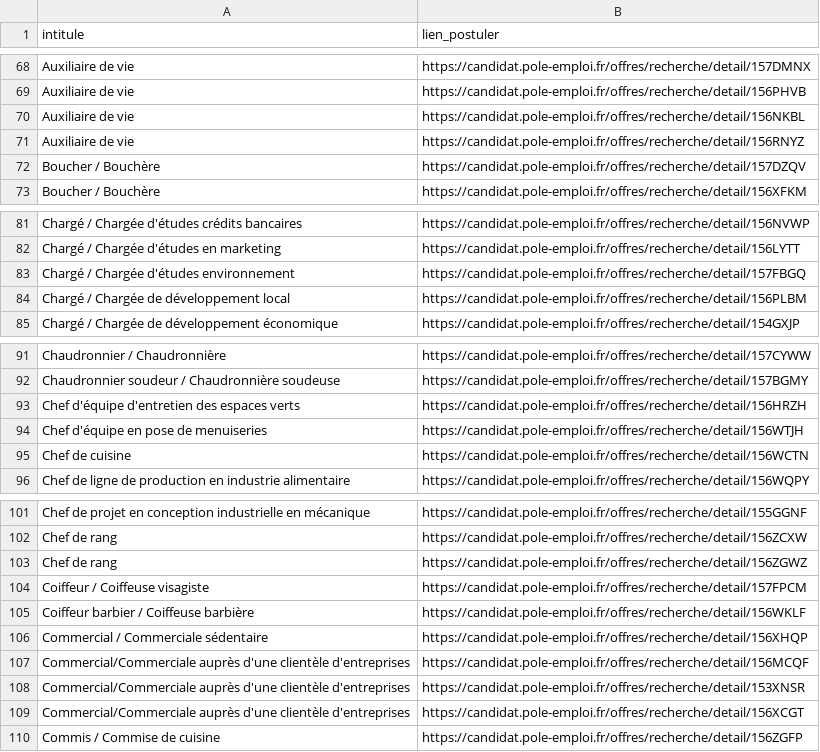
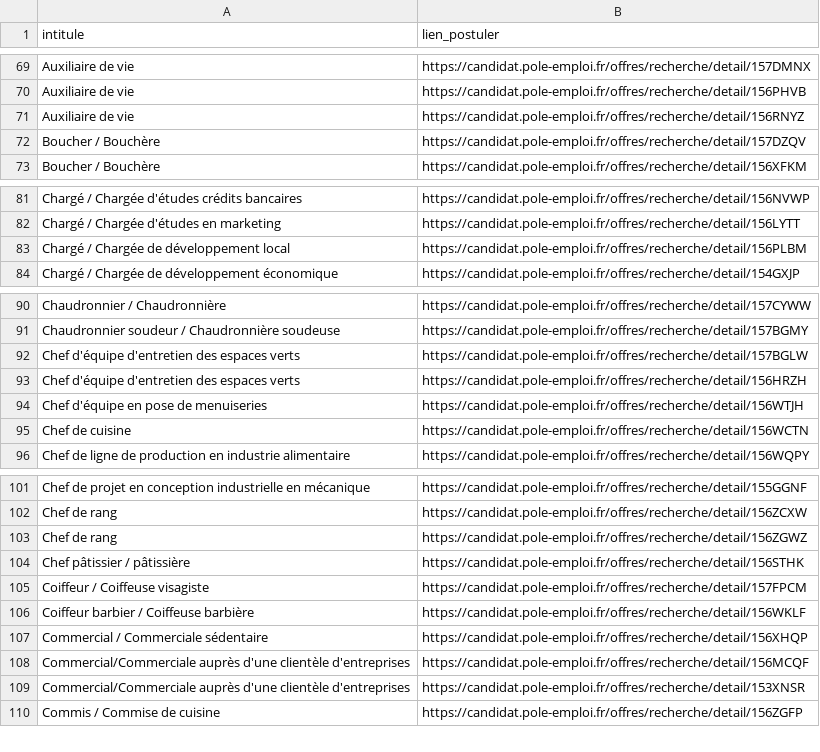
Before and after one commit to libkhadir/stats-tension-emploi-france, a CSV file: export.csv, drawn as a sheet; only a part is shown, gaps mark what is left out; the diff covers the shown part only.

```diff
--- a/export.csv
+++ b/export.csv
@@ -69,3 +70,2 @@ Auxiliaire de vie,https://candidat.pole-emploi.fr/offres/recherche/detail/157DMN
 Auxiliaire de vie,https://candidat.pole-emploi.fr/offres/recherche/detail/156PHVB
-Auxiliaire de vie,https://candidat.pole-emploi.fr/offres/recherche/detail/156NKBL
 Auxiliaire de vie,https://candidat.pole-emploi.fr/offres/recherche/detail/156RNYZ
@@ -82,3 +82,2 @@ Chargé / Chargée d'études crédits bancaires,https://candidat.pole-emploi.fr/
 Chargé / Chargée d'études en marketing,https://candidat.pole-emploi.fr/offres/recherche/detail/156LYTT
-Chargé / Chargée d'études environnement,https://candidat.pole-emploi.fr/offres/recherche/detail/157FBGQ
 Chargé / Chargée de développement local,https://candidat.pole-emploi.fr/offres/recherche/detail/156PLBM
@@ -92,2 +91,3 @@ Chaudronnier / Chaudronnière,https://candidat.pole-emploi.fr/offres/recherche/d
 Chaudronnier soudeur / Chaudronnière soudeuse,https://candidat.pole-emploi.fr/offres/recherche/detail/157BGMY
+Chef d'équipe d'entretien des espaces verts,https://candidat.pole-emploi.fr/offres/recherche/detail/157BGLW
 Chef d'équipe d'entretien des espaces verts,https://candidat.pole-emploi.fr/offres/recherche/detail/156HRZH
@@ -103,2 +103,3 @@ Chef de rang,https://candidat.pole-emploi.fr/offres/recherche/detail/156ZCXW
 Chef de rang,https://candidat.pole-emploi.fr/offres/recherche/detail/156ZGWZ
+Chef pâtissier / pâtissière,https://candidat.pole-emploi.fr/offres/recherche/detail/156STHK
 Coiffeur / Coiffeuse visagiste,https://candidat.pole-emploi.fr/offres/recherche/detail/157FPCM
@@ -108,3 +109,2 @@ Commercial/Commerciale auprès d'une clientèle d'entreprises,https://candidat.p
 Commercial/Commerciale auprès d'une clientèle d'entreprises,https://candidat.pole-emploi.fr/offres/recherche/detail/153XNSR
-Commercial/Commerciale auprès d'une clientèle d'entreprises,https://candidat.pole-emploi.fr/offres/recherche/detail/156XCGT
 Commis / Commise de cuisine,https://candidat.pole-emploi.fr/offres/recherche/detail/156ZGFP
```
Also changed, not shown: 10 added rows, 17 removed rows and 2 edited cells elsewhere in this file.
